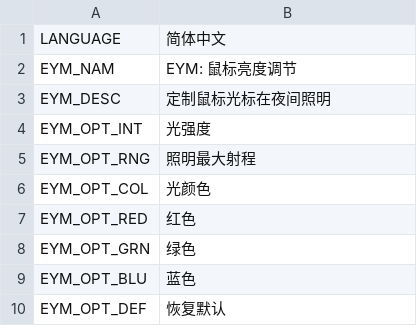
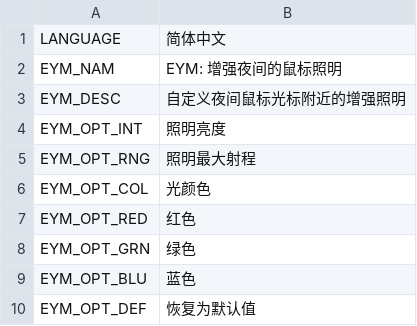
Before and after one commit to algernon-A/EnlightenYourMouse, a CSV file: Translations/zh-CN.csv, drawn as a sheet.

Commit message:
Update translations.

```diff
--- a/Translations/zh-CN.csv
+++ b/Translations/zh-CN.csv
@@ -1,5 +1,5 @@
 "LANGUAGE","简体中文"
-"EYM_NAM","EYM: 鼠标亮度调节"
-"EYM_DESC","定制鼠标光标在夜间照明"
-"EYM_OPT_INT","光强度"
+"EYM_NAM","EYM: 增强夜间的鼠标照明"
+"EYM_DESC","自定义夜间鼠标光标附近的增强照明"
+"EYM_OPT_INT","照明亮度"
 "EYM_OPT_RNG","照明最大射程"
@@ -9,2 +9,2 @@
 "EYM_OPT_BLU","蓝色"
-"EYM_OPT_DEF","恢复默认"
+"EYM_OPT_DEF","恢复为默认值"
```
Also changed, not shown: Translations/zh-TW.csv, 3 other files.
